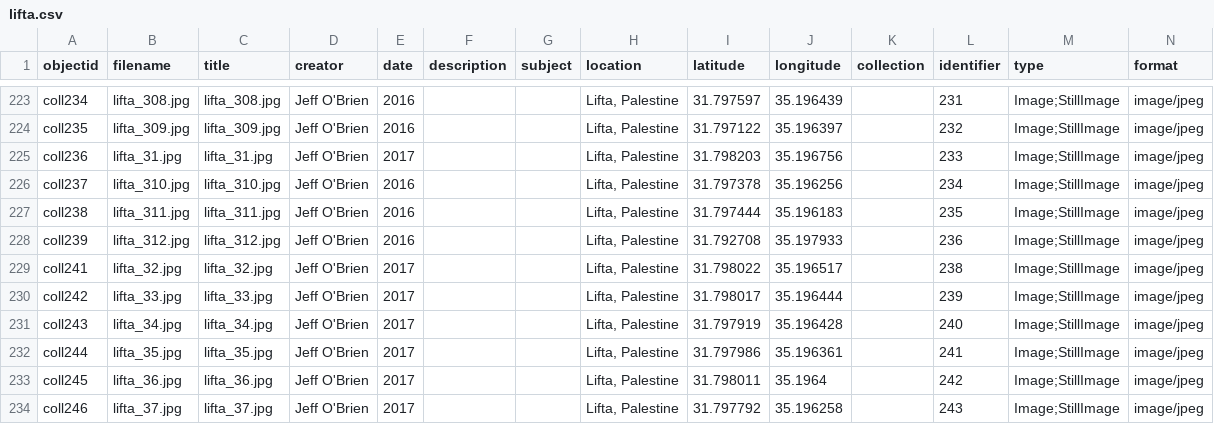
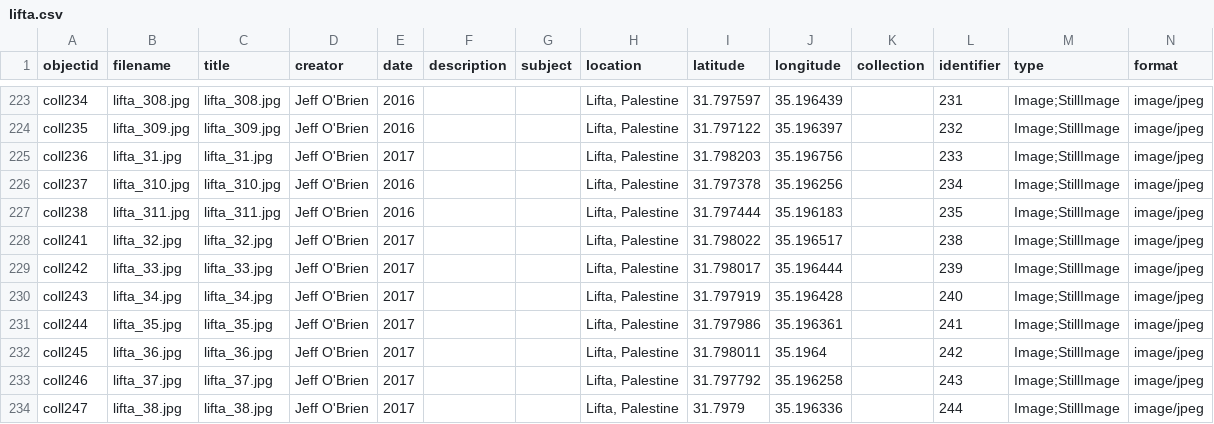
Before and after one commit to writingafterthedisaster/collection, a CSV file: _data/lifta.csv, drawn as a sheet; only a part is shown, gaps mark what is left out; the shorter side is filled out with more unchanged rows; rows hold the shown columns only; the diff names each change by its address in the sheet, - before the commit and + after, or states it on an @@ line.

Commit message:
Update lifta.csv

```diff
--- a/_data/lifta.csv
+++ b/_data/lifta.csv
-row 228: coll239 | lifta_312.jpg | lifta_312.jpg | Jeff O'Brien | 2016 |  |  | Lifta, Palestine | 31.792708 | 35.197933 |  | 236 | Image;StillImage | image/jpeg
```
